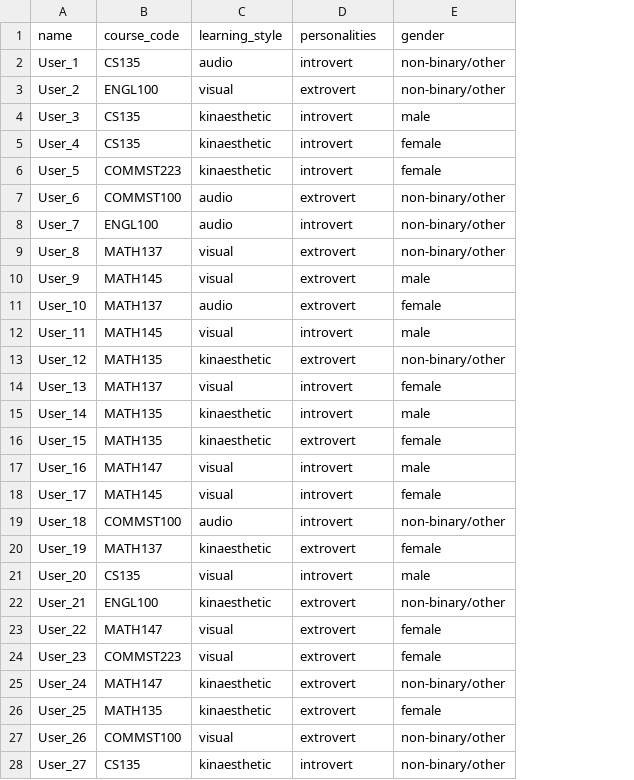
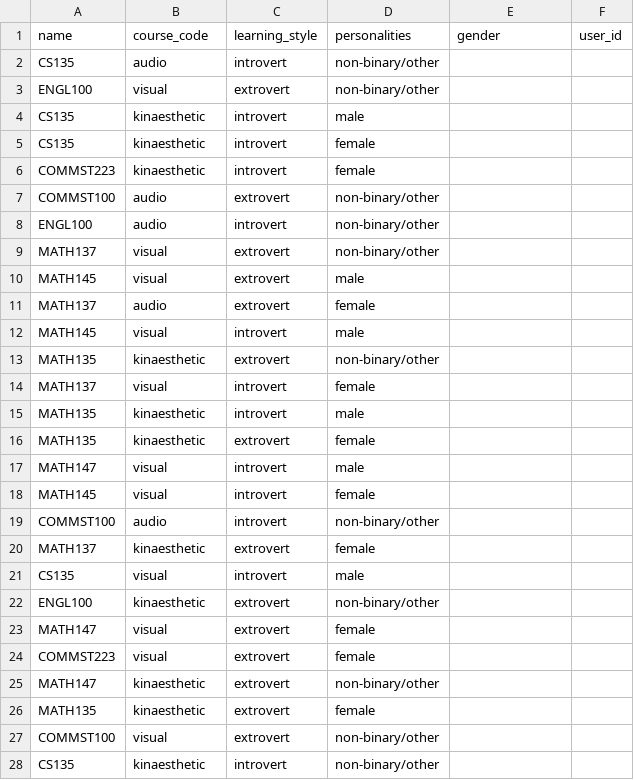
Before and after one commit to Padasdaf/Study-Buddy, a CSV file: backend/studbud/generated_users.csv, drawn as a sheet; only a part is shown; removed rows and columns are numbered as before the commit, all else as after; the diff covers the shown part only; the diff names each change by its address in the sheet, - before the commit and + after, or states it on an @@ line.

```diff
--- a/backend/studbud/generated_users.csv
+++ b/backend/studbud/generated_users.csv
-column A, rows 2-28: User_1 | User_2 | User_3 | User_4 | User_5 | User_6 | User_7 | User_8 | User_9 | User_10 | User_11 | User_12 | User_13 | User_14 | User_15 | User_16 | User_17 | User_18 | User_19 | User_20 | User_21 | User_22 | User_23 | User_24 | User_25 | User_26 | User_27
+column D, rows 2-28: non-binary/other | non-binary/other | male | female | female | non-binary/other | non-binary/other | non-binary/other | male | female | male | non-binary/other | female | male | female | male | female | non-binary/other | female | male | non-binary/other | female | female | non-binary/other | female | non-binary/other | non-binary/other
+column F, empty
-row 1: name | course_code | learning_style | personalities | gender
+row 1: name | course_code | learning_style | personalities | gender | user_id
-E2:E3: non-binary/other
+E2:E3: (empty)
-E4: male
+E4: (empty)
-E5:E6: female
+E5:E6: (empty)
-E7:E9: non-binary/other
+E7:E9: (empty)
-E10: male
+E10: (empty)
-E11: female
+E11: (empty)
-E12: male
+E12: (empty)
-E13: non-binary/other
+E13: (empty)
-E14: female
+E14: (empty)
-E15: male
+E15: (empty)
-E16: female
+E16: (empty)
-E17: male
+E17: (empty)
-E18: female
+E18: (empty)
-E19: non-binary/other
+E19: (empty)
-E20: female
+E20: (empty)
-E21: male
+E21: (empty)
-E22: non-binary/other
+E22: (empty)
-E23:E24: female
+E23:E24: (empty)
-E25: non-binary/other
+E25: (empty)
-E26: female
+E26: (empty)
-E27:E28: non-binary/other
+E27:E28: (empty)
```
Also changed, not shown: 8 added rows and 24 edited cells elsewhere in this file, 8 other files.
